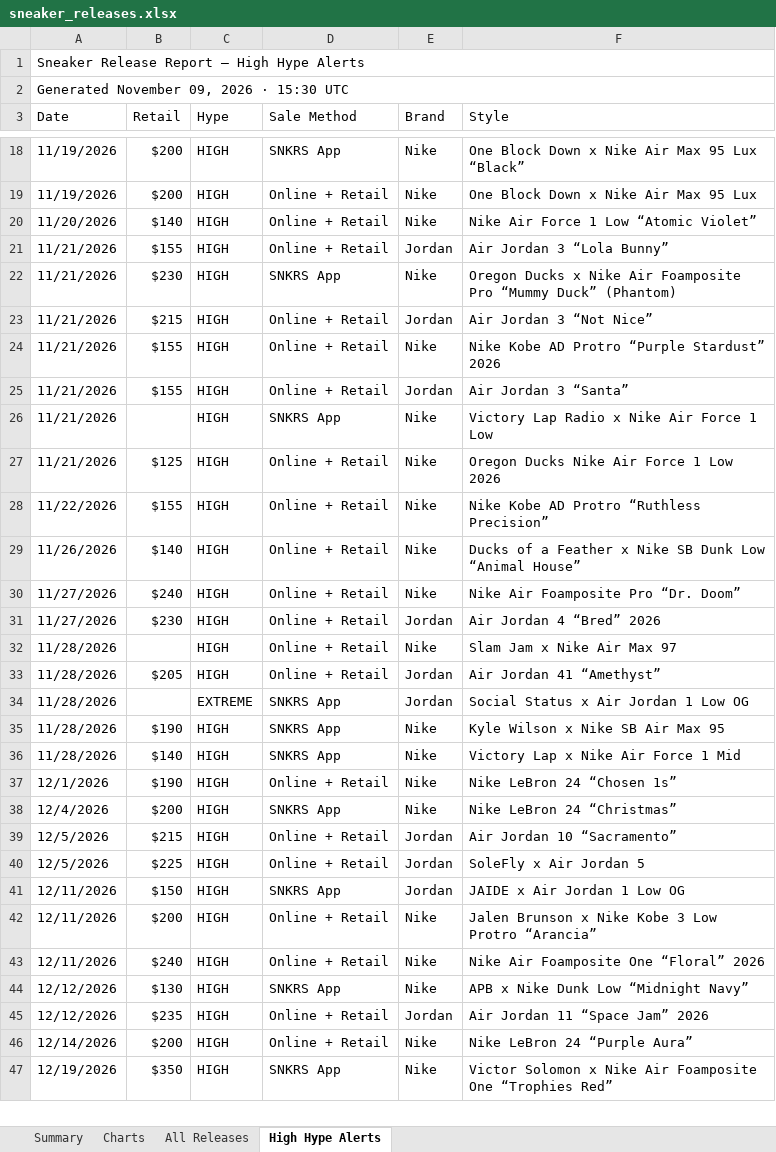
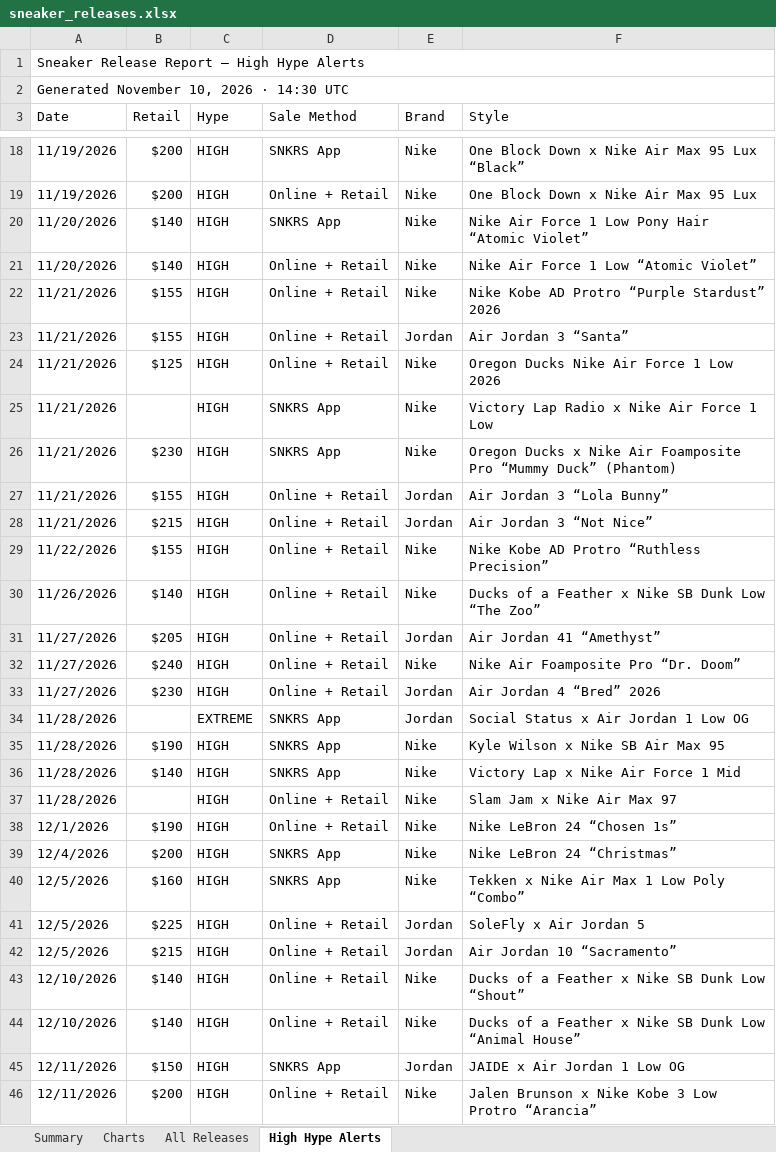
Before and after one commit to lordnader2002-sudo/Shoe-Tracker-v2, an Excel workbook: docs/data/sneaker_releases.xlsx, sheet High Hype Alerts, drawn as a sheet; only a part is shown, gaps mark what is left out; the shorter side is filled out with more unchanged rows; values as stored, in another font and other column widths than the file's, no cell formats; removed rows and columns are numbered as before the commit, all else as after; the diff covers the shown part only; the diff names each change by its address in the sheet, - before the commit and + after, or states it on an @@ line.

```diff
--- a/docs/data/sneaker_releases.xlsx (sheet High Hype Alerts)
+++ b/docs/data/sneaker_releases.xlsx (sheet High Hype Alerts)
-A2 (Date): Generated November 09, 2026 · 15:30 UTC
+A2 (Date): Generated November 10, 2026 · 14:30 UTC
+row 20: 11/20/2026 | $140 | HIGH | SNKRS App | Nike | Nike Air Force 1 Low Pony Hair “Atomic Violet”
@@ row 27 moved to row 24: 11/21/2026 @@
@@ row 22 moved to row 26: 11/21/2026 @@
@@ row 21 moved to row 27: 11/21/2026 @@
@@ row 23 moved to row 28: 11/21/2026 @@
-F30 (Style): …Dunk Low “Animal House”
+F30 (Style): …Dunk Low “The Zoo”
+row 31: 11/27/2026 | $205 | HIGH | Online + Retail | Jordan | Air Jordan 41 “Amethyst”
-row 33: 11/28/2026 | $205 | HIGH | Online + Retail | Jordan | Air Jordan 41 “Amethyst”
@@ row 32 moved to row 37: 11/28/2026 @@
+row 40: 12/5/2026 | $160 | HIGH | SNKRS App | Nike | Tekken x Nike Air Max 1 Low Poly “Combo”
@@ row 40 moved to row 41: 12/5/2026 @@
+row 43: 12/10/2026 | $140 | HIGH | Online + Retail | Nike | Ducks of a Feather x Nike SB Dunk Low “Shout”
+row 44: 12/10/2026 | $140 | HIGH | Online + Retail | Nike | Ducks of a Feather x Nike SB Dunk Low “Animal House”
```
Also changed, not shown: 1 added row, 2 removed rows and 5 moved rows elsewhere in this sheet, sheet All Releases, sheet Summary, sheet Charts, cell formats, charts or pictures, reports/sneaker_releases.xlsx, 1 other file.
